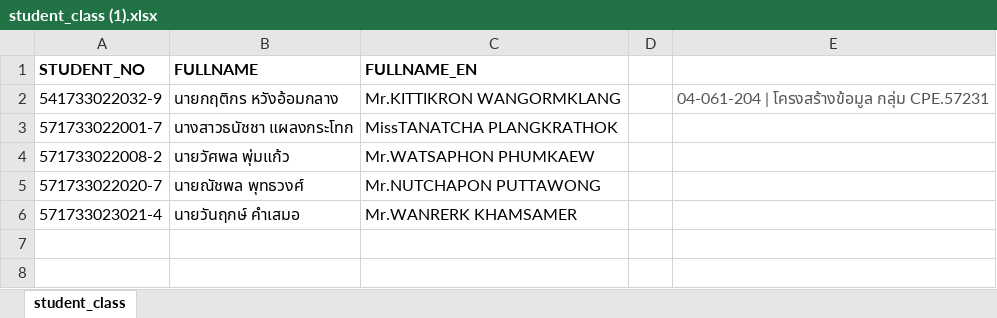
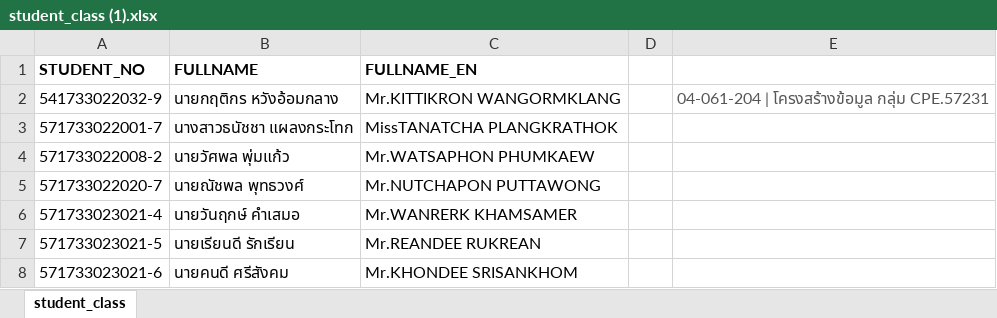
Before and after one commit to kanyapila-101/FinalProject, an Excel workbook: Students_Attendance_Project/Students_Attendance_Project/FileUpload/student_class (1).xlsx, sheet student_class, drawn as a sheet; values as stored, in another font and other column widths than the file's, no borders; table styles not drawn; the diff names each change by its address in the sheet, - before the commit and + after, or states it on an @@ line.

```diff
--- a/Students_Attendance_Project/Students_Attendance_Project/FileUpload/student_class (1).xlsx (sheet student_class)
+++ b/Students_Attendance_Project/Students_Attendance_Project/FileUpload/student_class (1).xlsx (sheet student_class)
+row 7: 571733023021-5 | นายเรียนดี รักเรียน | Mr.REANDEE RUKREAN
+row 8: 571733023021-6 | นายคนดี ศรีสังคม | Mr.KHONDEE SRISANKHOM
```
Also changed, not shown: 18 other files.
